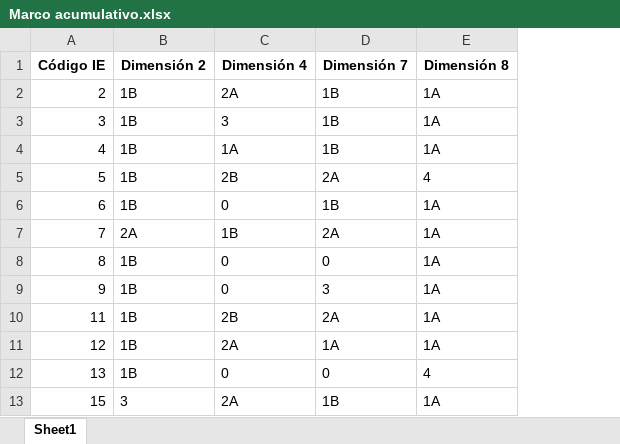
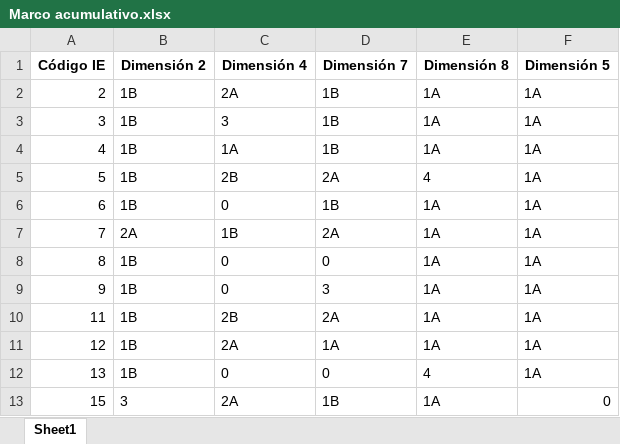
Before and after one commit to mariaf494/CFK2022, an Excel workbook: data/Marco acumulativo.xlsx, sheet Sheet1, drawn as a sheet; only a part is shown; values as stored, in another font and other column widths than the file's, no borders; the diff names each change by its address in the sheet, - before the commit and + after, or states it on an @@ line.

```diff
--- a/data/Marco acumulativo.xlsx (sheet Sheet1)
+++ b/data/Marco acumulativo.xlsx (sheet Sheet1)
+column F (Dimensión 5), rows 2-13: 1A | 1A | 1A | 1A | 1A | 1A | 1A | 1A | 1A | 1A | 1A | 0
```
Also changed, not shown: utils/cleaners/Marco_consolidacion/Marco acumulativo.xlsx, 2 other files.
